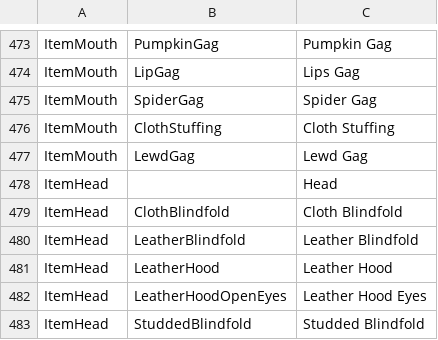
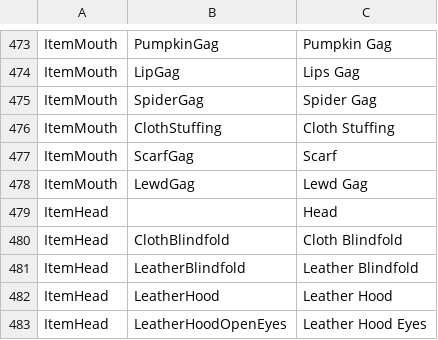
Before and after one commit to FeuertinKira/Bondage-College, a CSV file: BondageClub/Assets/Female3DCG/Female3DCG.csv, drawn as a sheet; only a part is shown, gaps mark what is left out; the shorter side is filled out with more unchanged rows; the diff names each change by its address in the sheet, - before the commit and + after, or states it on an @@ line.

Commit message:
One more
-Added Scarf Gag

```diff
--- a/BondageClub/Assets/Female3DCG/Female3DCG.csv
+++ b/BondageClub/Assets/Female3DCG/Female3DCG.csv
+row 477: ItemMouth | ScarfGag | Scarf
```
Also changed, not shown: 3 other files.
